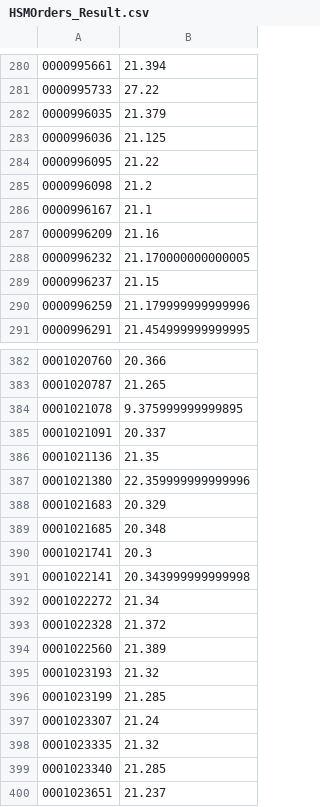
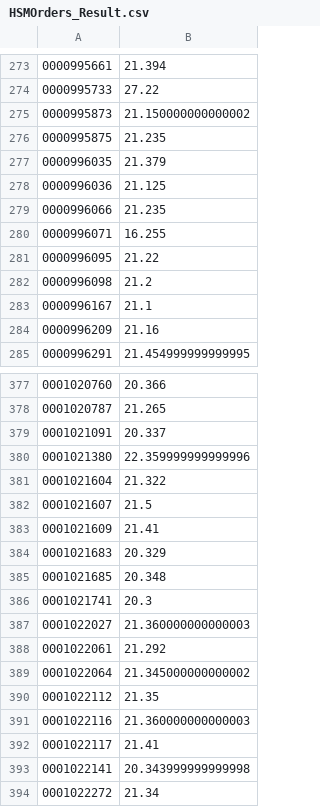
Before and after one commit to jcheyns/MDP_HSM, a CSV file: data/HSMOrders_Result.csv, drawn as a sheet; only a part is shown, gaps mark what is left out; the shorter side is filled out with more unchanged rows; the diff covers the shown part only.

```diff
--- a/data/HSMOrders_Result.csv
+++ b/data/HSMOrders_Result.csv
@@ -281,4 +274,8 @@
 0000995733,27.22
+0000995873,21.150000000000002
+0000995875,21.235
 0000996035,21.379
 0000996036,21.125
+0000996066,21.235
+0000996071,16.255
 0000996095,21.22
@@ -287,5 +284,2 @@
 0000996209,21.16
-0000996232,21.170000000000005
-0000996237,21.15
-0000996259,21.179999999999996
 0000996291,21.454999999999995
@@ -383,6 +378,7 @@
 0001020787,21.265
-0001021078,9.375999999999895
 0001021091,20.337
-0001021136,21.35
 0001021380,22.359999999999996
+0001021604,21.322
+0001021607,21.5
+0001021609,21.41
 0001021683,20.329
@@ -390,2 +386,8 @@
 0001021741,20.3
+0001022027,21.360000000000003
+0001022061,21.292
+0001022064,21.345000000000002
+0001022112,21.35
+0001022116,21.360000000000003
+0001022117,21.41
 0001022141,20.343999999999998
```
Also changed, not shown: 34 added rows, 42 removed rows and 8 edited cells elsewhere in this file, data/HSMFlows_Result.csv, 2 other files.
